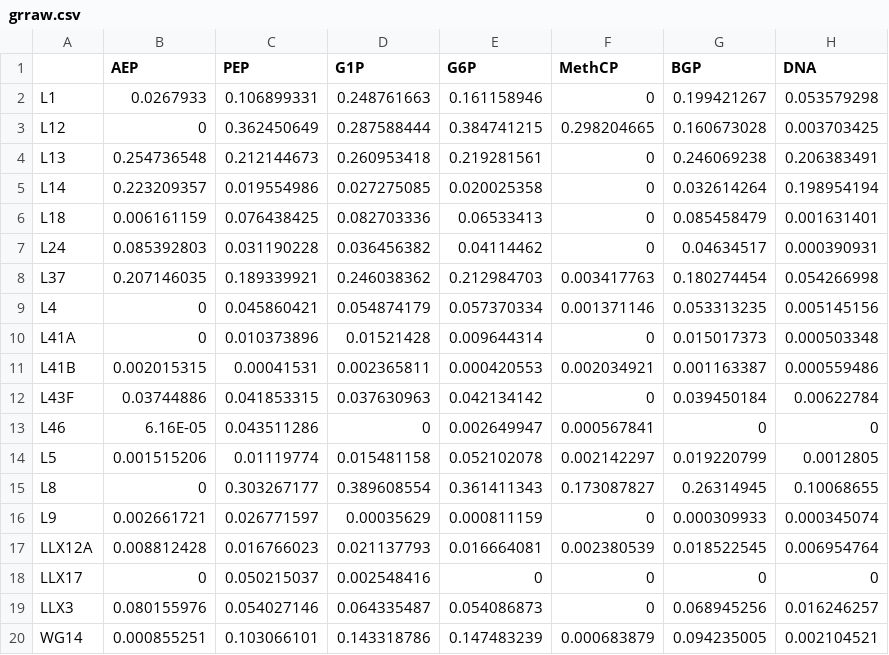
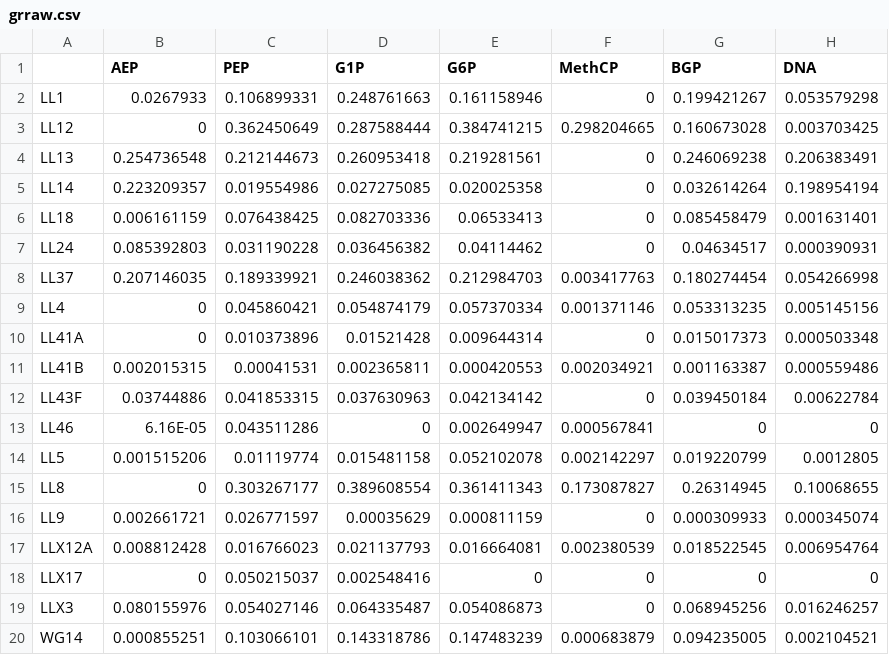
Before and after one commit to LennonLab/PhosTrait, a CSV file: data/grraw.csv, drawn as a sheet; only a part is shown; the diff names each change by its address in the sheet, - before the commit and + after, or states it on an @@ line.

```diff
--- a/data/grraw.csv
+++ b/data/grraw.csv
-A2: L1
+A2: LL1
-A3: L12
+A3: LL12
-A4: L13
+A4: LL13
-A5: L14
+A5: LL14
-A6: L18
+A6: LL18
-A7: L24
+A7: LL24
-A8: L37
+A8: LL37
-A9: L4
+A9: LL4
-A10: L41A
+A10: LL41A
-A11: L41B
+A11: LL41B
-A12: L43F
+A12: LL43F
-A13: L46
+A13: LL46
-A14: L5
+A14: LL5
-A15: L8
+A15: LL8
-A16: L9
+A16: LL9
```
Also changed, not shown: 1 other file.
